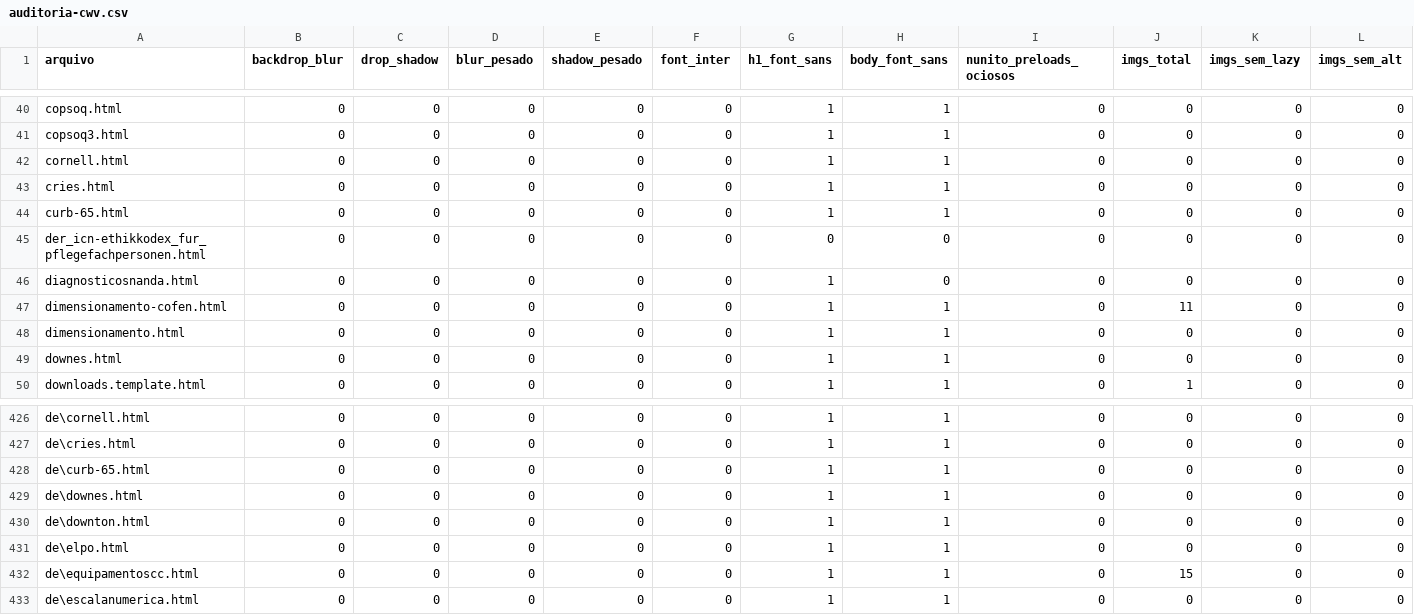
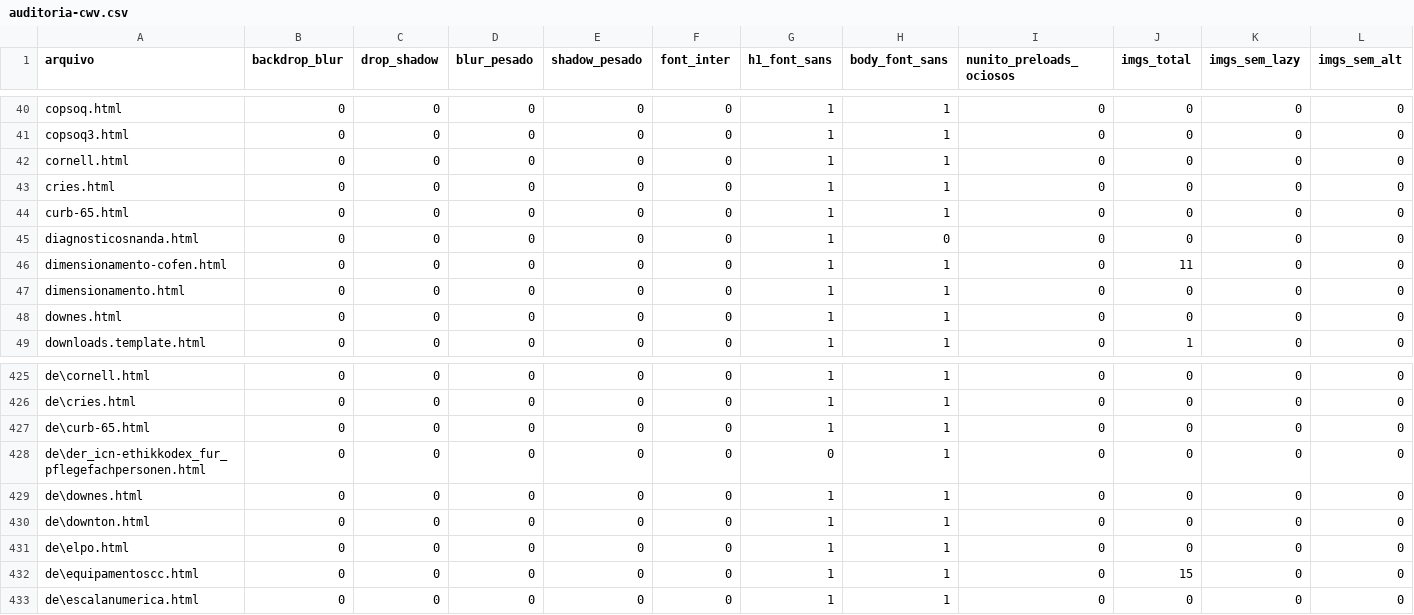
Before and after one commit to kauesp0007/calculadoras-de-enfermagem, a CSV file: relatorios/auditoria-cwv.csv, drawn as a sheet; only a part is shown, gaps mark what is left out; removed rows and columns are numbered as before the commit, all else as after; rows hold the shown columns only; the diff names each change by its address in the sheet, - before the commit and + after, or states it on an @@ line.

```diff
--- a/relatorios/auditoria-cwv.csv
+++ b/relatorios/auditoria-cwv.csv
-row 45: der_icn-ethikkodex_fur_pflegefachpersonen.html | 0 | 0 | 0 | 0 | 0 | 0 | 0 | 0 | 0 | 0 | 0
+row 428: de\der_icn-ethikkodex_fur_pflegefachpersonen.html | 0 | 0 | 0 | 0 | 0 | 0 | 1 | 0 | 0 | 0 | 0
```
Also changed, not shown: 38 other files.
